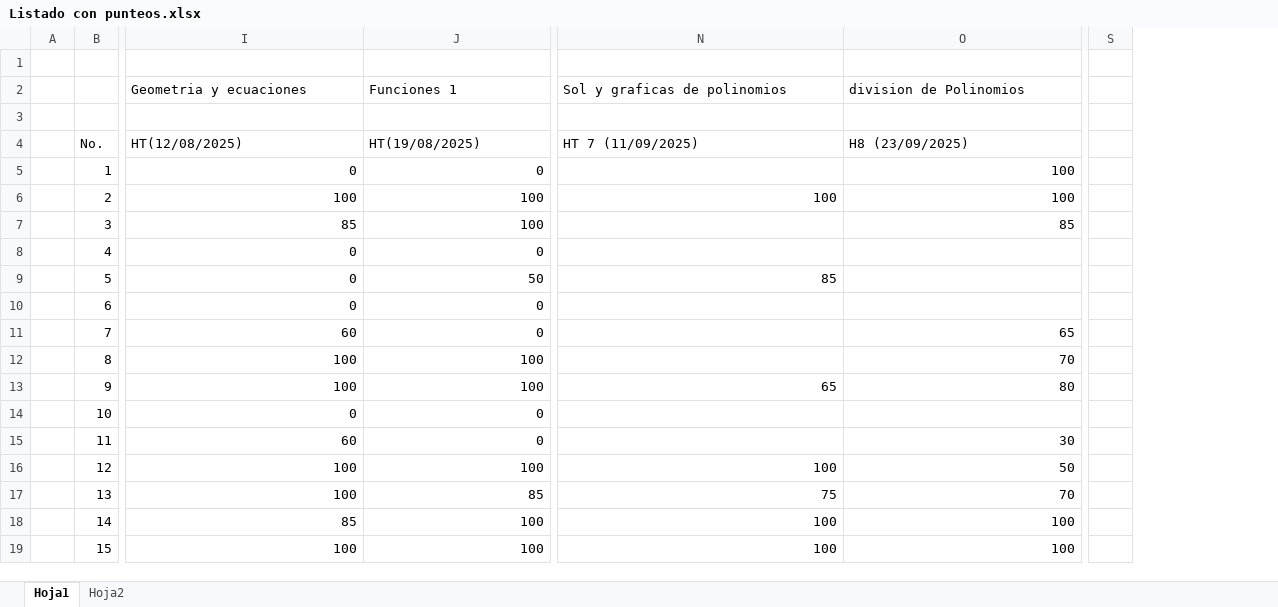
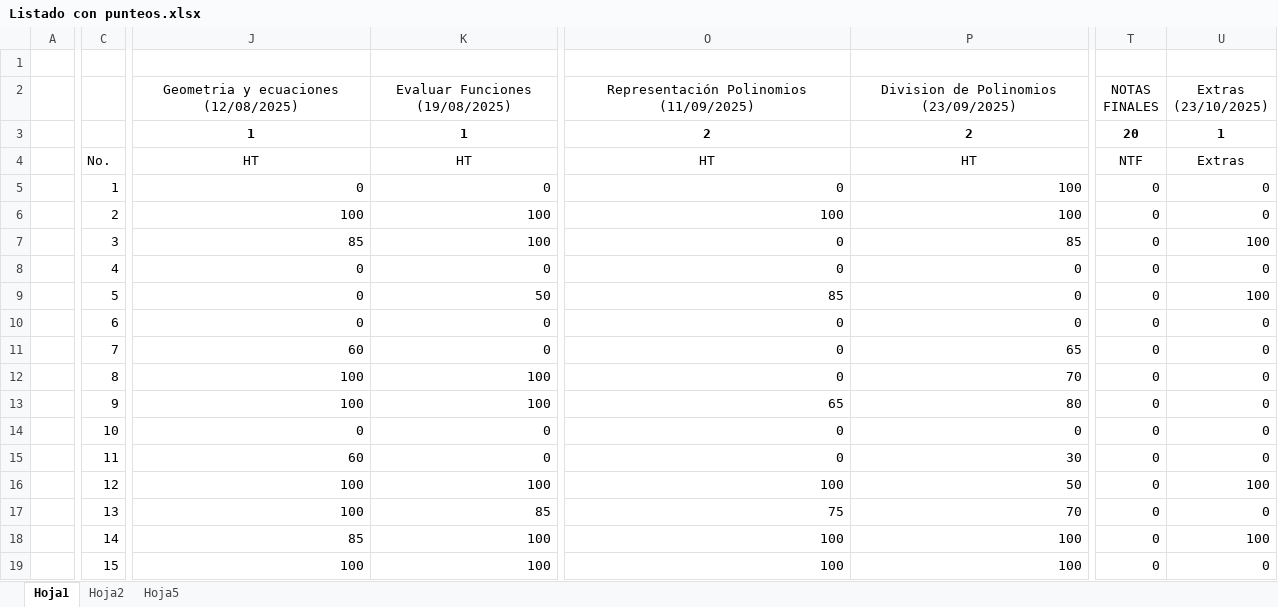
Before and after one commit to IvanRiveraU/gitPrimer-Semestre-25, an Excel workbook: PRACTICAS DOCENCIA/LABORATORIO MB1/LISTADO COMPLETO MACROS/Listado con punteos.xlsx, sheet Hoja1, drawn as a sheet; only a part is shown, gaps mark what is left out; values as stored, in another font and other column widths than the file's, no borders; removed rows and columns are numbered as before the commit, all else as after; rows hold the shown columns only; the diff covers the shown part only; the diff names each change by its address in the sheet, - before the commit and + after, or states it on an @@ line.

```diff
--- a/PRACTICAS DOCENCIA/LABORATORIO MB1/LISTADO COMPLETO MACROS/Listado con punteos.xlsx (sheet Hoja1)
+++ b/PRACTICAS DOCENCIA/LABORATORIO MB1/LISTADO COMPLETO MACROS/Listado con punteos.xlsx (sheet Hoja1)
+sheet tab: Hoja5
-column S, empty
+column T (NOTAS FINALES), rows 4-19: NTF | 0 | 0 | 0 | 0 | 0 | 0 | 0 | 0 | 0 | 0 | 0 | 0 | 0 | 0 | 0
+column U (Extras (23/10/2025)), rows 4-19: Extras | 0 | 0 | 100 | 0 | 100 | 0 | 0 | 0 | 0 | 0 | 0 | 100 | 0 | 100 | 0
-row 2:  |  | Geometria y ecuaciones | Funciones 1 | Sol y graficas de polinomios | division de Polinomios
-row 2: (empty)
+row 2:  |  | Geometria y ecuaciones (12/08/2025) | Evaluar Funciones (19/08/2025) | Representación Polinomios (11/09/2025) | Division de Polinomios (23/09/2025) | NOTAS FINALES | Extras (23/10/2025)
+row 3:  |  | 1 | 1 | 2 | 2 | 20 | 1
-J4:P4 alignment: left
+J4:P4 alignment: center
-J4: HT(12/08/2025)
+J4: HT
-K4 (Evaluar Funciones (19/08/2025)): HT(19/08/2025)
+K4 (Evaluar Funciones (19/08/2025)): HT
-O4: HT 7 (11/09/2025)
+O4: HT
-P4: H8 (23/09/2025)
+P4: HT
-O5: (empty)
+O5: 0
-O7:O8: (empty)
+O7:O8: 0
-P8:P10: (empty)
+P8:P10: 0
-O10:O12: (empty)
+O10:O12: 0
-O14:O15: (empty)
+O14:O15: 0
-P14: (empty)
+P14: 0
```
Also changed, not shown: 1 added column, 65 edited cells and cell formats elsewhere in this sheet, sheet Hoja2, formulas that keep their value, PRACTICAS DOCENCIA/LABORATORIO MB1/LISTADO COMPLETO MACROS/PUNTEOS FINALES.xlsx, PRACTICAS DOCENCIA/LABORATORIO MB1/LISTADO COMPLETO MACROS/htasintota.xlsm, 4 other files.
